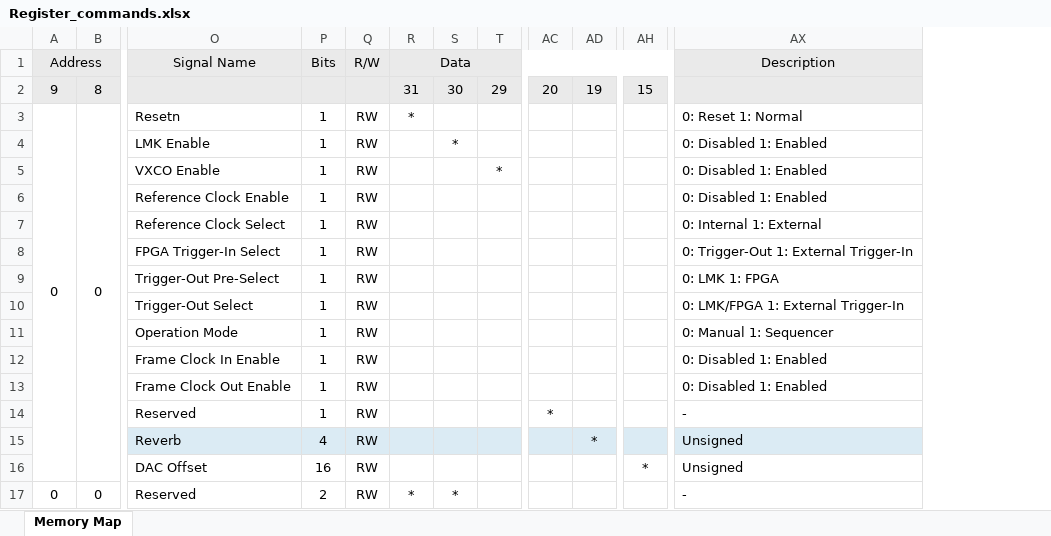
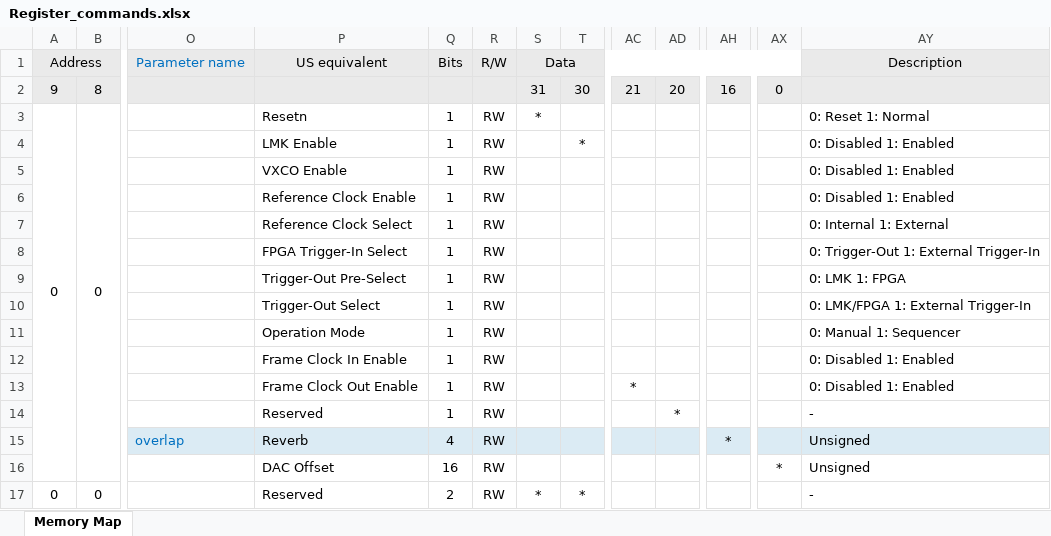
Before and after one commit to xifu-irap/ras-A75-fw, an Excel workbook: doc/Register_commands.xlsx, sheet Memory Map, drawn as a sheet; only a part is shown, gaps mark what is left out; values as stored, in another font and other column widths than the file's, no borders; removed rows and columns are numbered as before the commit, all else as after; rows hold the shown columns only; the diff covers the shown part only; the diff names each change by its address in the sheet, - before the commit and + after, or states it on an @@ line.

Commit message:
16/01/2024 (Updated to comply with new Kazu's row electronics) * Uses Opal Kelly 200MHz clock * Makes, uses and sends a 122.88MHz master clock

```diff
--- a/doc/Register_commands.xlsx (sheet Memory Map)
+++ b/doc/Register_commands.xlsx (sheet Memory Map)
+column O, row 1: Parameter name; row 15: overlap
-column R, row 1: Data; row 3: *; row 17: *
+column AX, row 16: *
-P1: Signal Name
+P1: US equivalent
-S1: (empty)
+S1: Data
+S1:AX1 merged
-row 2: 9 | 8 |  |  |  | 31 | 30 | 29 | 20 | 19 | 15
+row 2: 9 | 8 |  |  |  |  | 31 | 30 | 21 | 20 | 16 | 0
-S3: (empty)
+S3: *
-row 4:  |  | LMK Enable | 1 | RW |  | * |  |  |  |  | 0: Disabled 1: Enabled
-P4: VXCO Enable
+P4: LMK Enable
-P5: Reference Clock Enable
+P5: VXCO Enable
-P6: Reference Clock Select
+P6: Reference Clock Enable
-AY6: 0: Internal 1: External
+AY6: 0: Disabled 1: Enabled
-P7: FPGA Trigger-In Select
+P7: Reference Clock Select
-AY7: 0: Trigger-Out 1: External Trigger-In
+AY7: 0: Internal 1: External
-P8: Trigger-Out Pre-Select
+P8: FPGA Trigger-In Select
-AY8: 0: LMK 1: FPGA
+AY8: 0: Trigger-Out 1: External Trigger-In
-P9: Trigger-Out Select
+P9: Trigger-Out Pre-Select
-AY9: 0: LMK/FPGA 1: External Trigger-In
+AY9: 0: LMK 1: FPGA
-P10: Operation Mode
+P10: Trigger-Out Select
-AY10: 0: Manual 1: Sequencer
+AY10: 0: LMK/FPGA 1: External Trigger-In
-P11: Frame Clock In Enable
+P11: Operation Mode
-AY11: 0: Disabled 1: Enabled
+AY11: 0: Manual 1: Sequencer
-P12: Frame Clock Out Enable
+P12: Frame Clock In Enable
+row 13:  |  |  | Frame Clock Out Enable | 1 | RW |  |  | * |  |  |  | 0: Disabled 1: Enabled
-AC14: *
+AC14: (empty)
-AD14: (empty)
+AD14: *
-AD15: *
+AD15: (empty)
-AH15: (empty)
+AH15: *
-AH16: *
+AH16: (empty)
-T17: (empty)
+T17: *
```
Also changed, not shown: 2 added rows, 2 removed rows, 53 edited cells, cell formats and merged cells elsewhere in this sheet, doc/endpoint_address.xlsx, doc/pin_allocation.xlsx, 17 other files.
